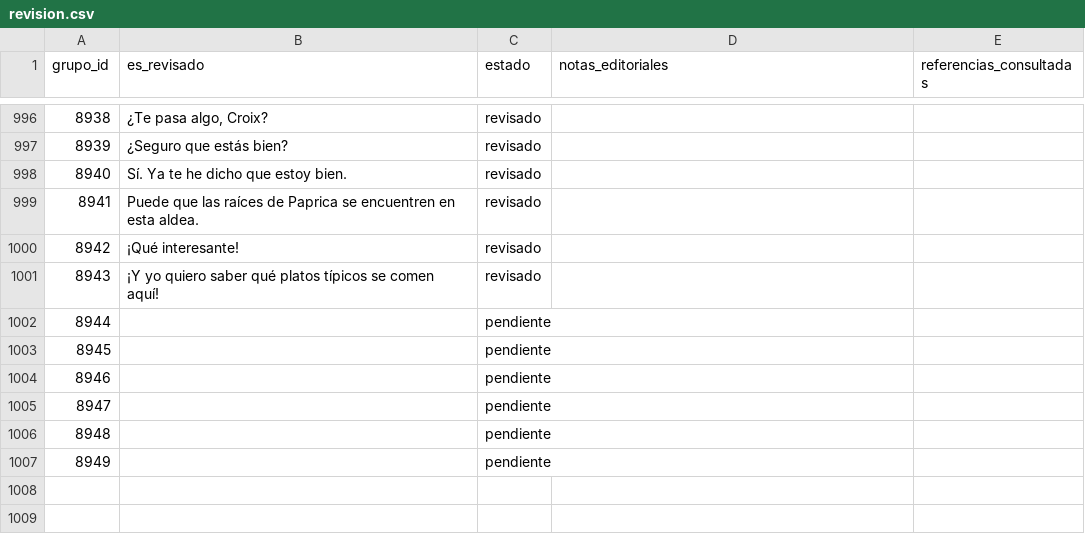
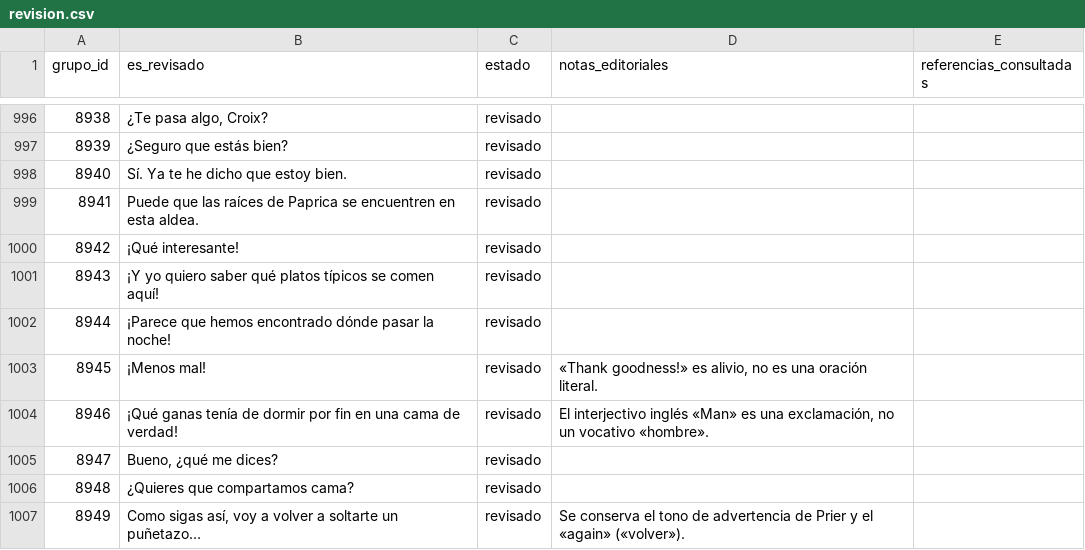
Before and after one commit to ARivas3008/la-pucelle-ragnarok-localizacion, a CSV file: corpus/08/revision.csv, drawn as a sheet; only a part is shown, gaps mark what is left out.

Commit message:
Corpus 08: cierre de primera pasada, últimos diálogos 8944–8949

```diff
--- a/corpus/08/revision.csv
+++ b/corpus/08/revision.csv
@@ -1001,7 +1001,7 @@
 8943,"¡Y yo quiero saber qué platos típicos se comen aquí!",revisado,"",""
-8944,,pendiente,,
-8945,,pendiente,,
-8946,,pendiente,,
-8947,,pendiente,,
-8948,,pendiente,,
-8949,,pendiente,,
+8944,"¡Parece que hemos encontrado dónde pasar la noche!",revisado,"",""
+8945,"¡Menos mal!",revisado,"«Thank goodness!» es alivio, no es una oración literal.",""
+8946,"¡Qué ganas tenía de dormir por fin en una cama de verdad!",revisado,"El interjectivo inglés «Man» es una exclamación, no un vocativo «hombre».",""
+8947,"Bueno, ¿qué me dices?",revisado,"",""
+8948,"¿Quieres que compartamos cama?",revisado,"",""
+8949,"Como sigas así, voy a volver a soltarte un puñetazo…",revisado,"Se conserva el tono de advertencia de Prier y el «again» («volver»).",""
```
